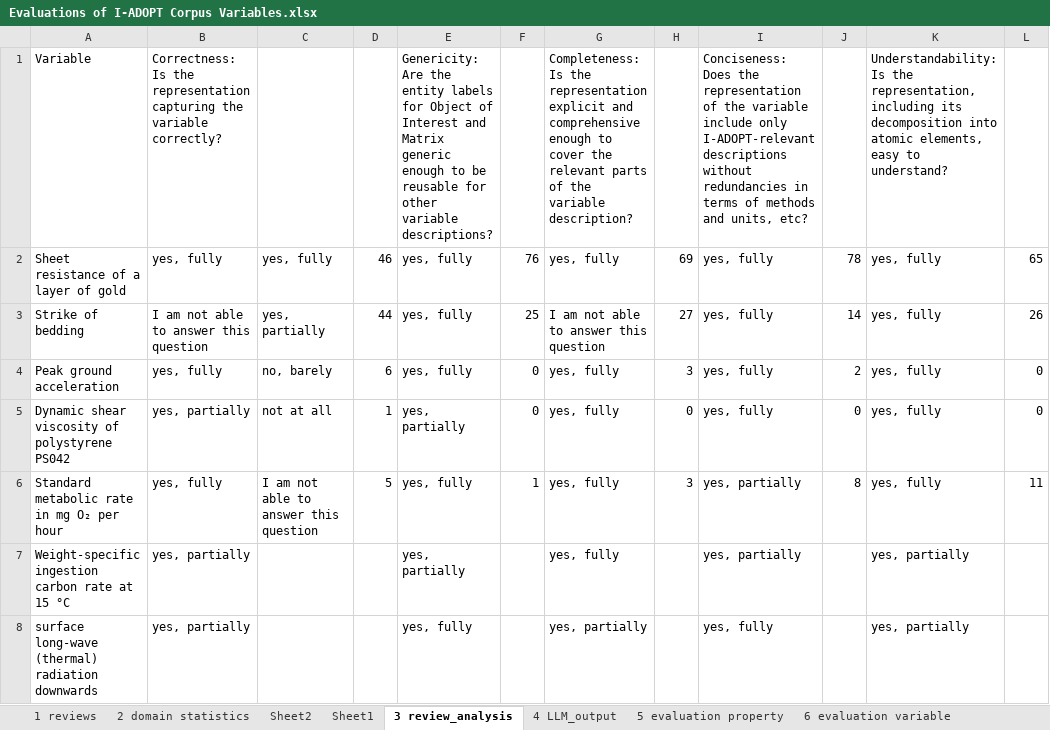
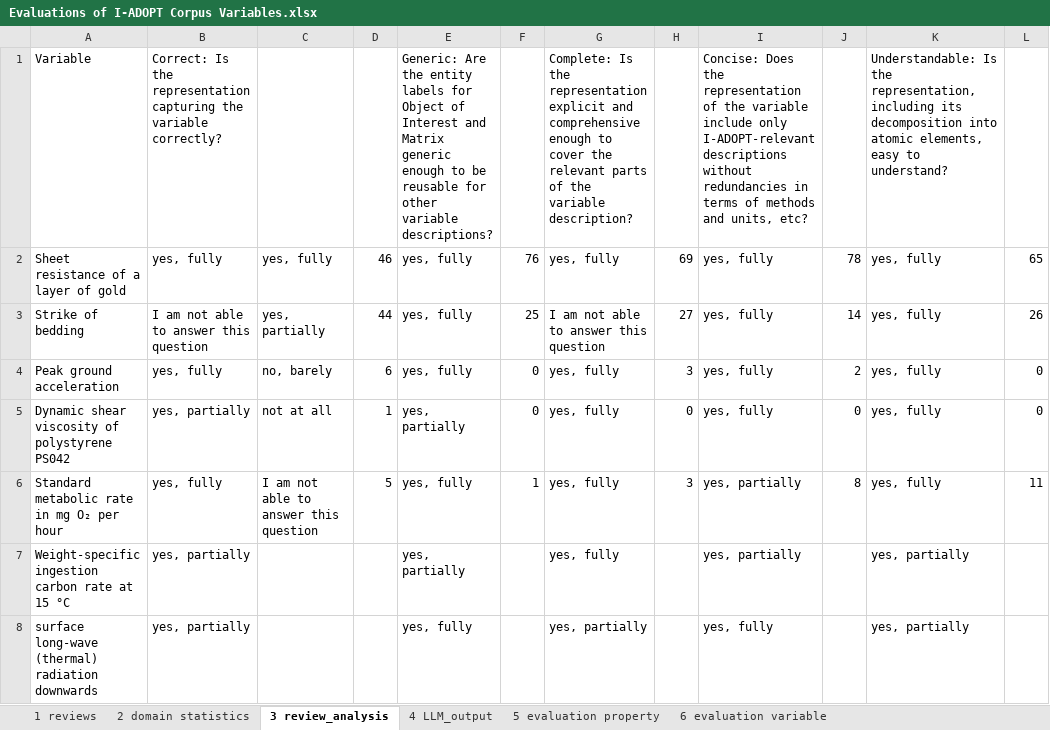
Before and after one commit to ArvinRastegar/i-adopt-llm-based-service, an Excel workbook: Expert-Assessment/Evaluations of I-ADOPT Corpus Variables.xlsx, sheet 3 review_analysis, drawn as a sheet; only a part is shown; values as stored, in another font and other column widths than the file's, no borders; the diff names each change by its address in the sheet, - before the commit and + after, or states it on an @@ line.

```diff
--- a/Expert-Assessment/Evaluations of I-ADOPT Corpus Variables.xlsx (sheet 3 review_analysis)
+++ b/Expert-Assessment/Evaluations of I-ADOPT Corpus Variables.xlsx (sheet 3 review_analysis)
-sheet tab: Sheet2
-sheet tab: Sheet1
-B1: Correctness: Is the…
+B1: Correct: Is the…
-E1: Genericity: Are the…
+E1: Generic: Are the…
-G1: Completeness: Is the…
+G1: Complete: Is the…
-I1: Conciseness: Does the…
+I1: Concise: Does the…
-K1: Understandability: Is the…
+K1: Understandable: Is the…
```
Also changed, not shown: sheet 2 domain statistics, formulas that keep their value.
